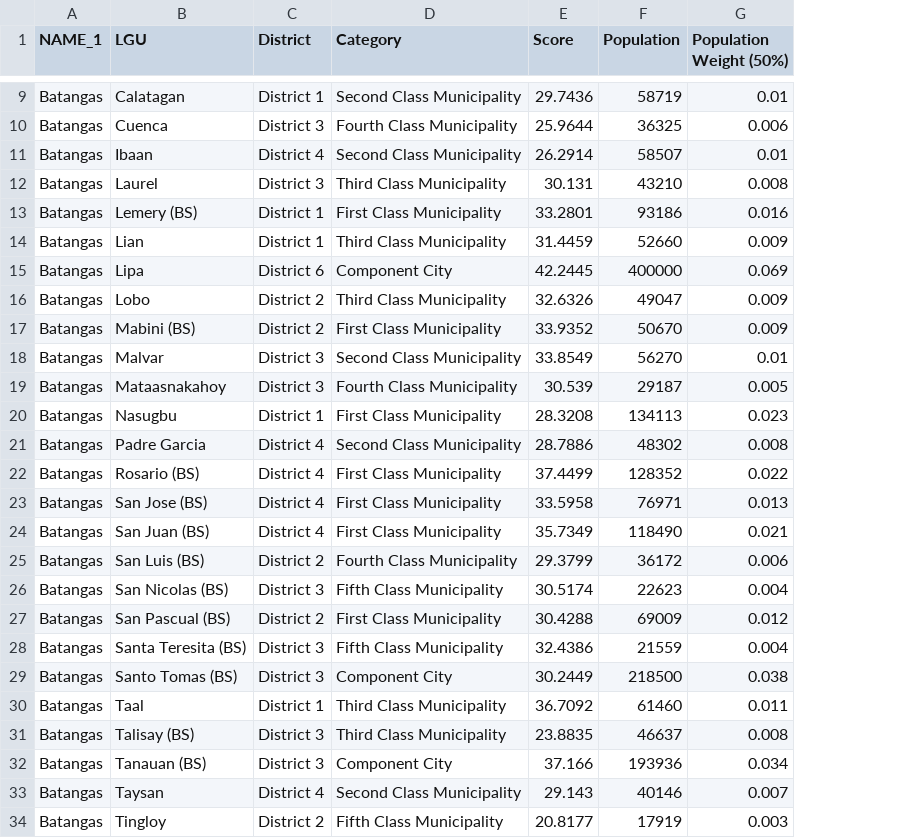
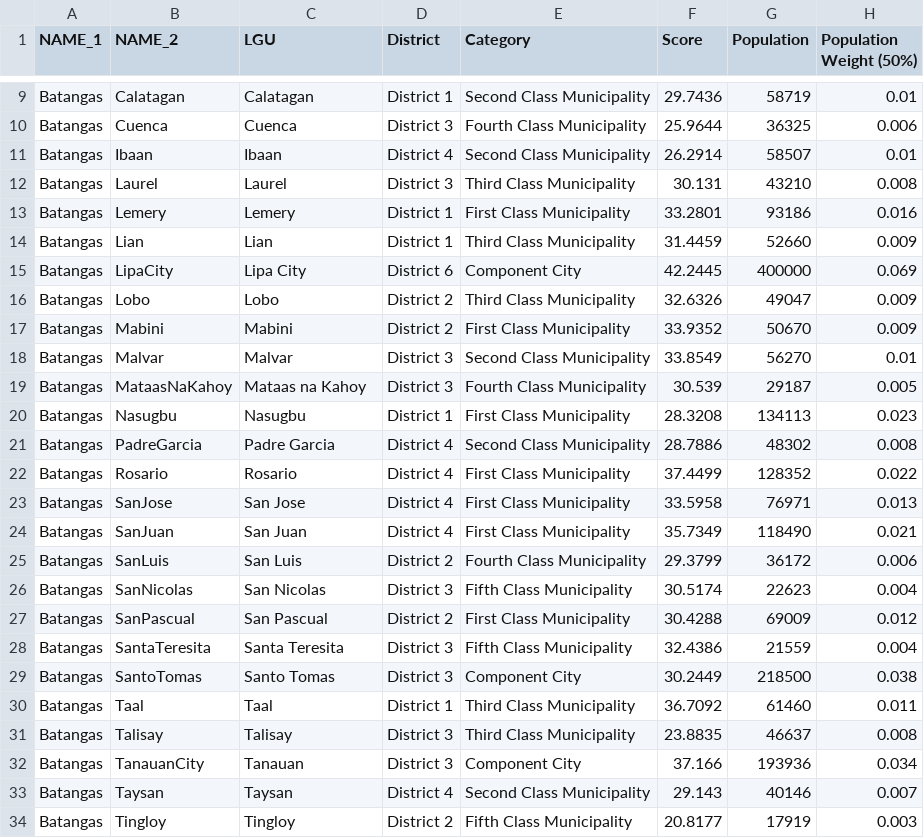
Before and after one commit to renatomaaliw3/public_files, a CSV file: Data Sets/GeoData/batangas_province.csv, drawn as a sheet; only a part is shown, gaps mark what is left out; addresses are those after the commit; the diff covers the shown part only; the diff names each change by its address in the sheet, - before the commit and + after, or states it on an @@ line.

Commit message:
Save

```diff
--- a/Data Sets/GeoData/batangas_province.csv
+++ b/Data Sets/GeoData/batangas_province.csv
+column B (NAME_2), rows 9-34: Calatagan | Cuenca | Ibaan | Laurel | Lemery | Lian | LipaCity | Lobo | Mabini | Malvar | MataasNaKahoy | Nasugbu | PadreGarcia | Rosario | SanJose | SanJuan | SanLuis | SanNicolas | SanPascual | SantaTeresita | SantoTomas | Taal | Talisay | TanauanCity | Taysan | Tingloy
-C13 (LGU): Lemery (BS)
+C13 (LGU): Lemery
-C15 (LGU): Lipa
+C15 (LGU): Lipa City
-C17 (LGU): Mabini (BS)
+C17 (LGU): Mabini
-C19 (LGU): Mataasnakahoy
+C19 (LGU): Mataas na Kahoy
-C22 (LGU): Rosario (BS)
+C22 (LGU): Rosario
-C23 (LGU): San Jose (BS)
+C23 (LGU): San Jose
-C24 (LGU): San Juan (BS)
+C24 (LGU): San Juan
-C25 (LGU): San Luis (BS)
+C25 (LGU): San Luis
-C26 (LGU): San Nicolas (BS)
+C26 (LGU): San Nicolas
-C27 (LGU): San Pascual (BS)
+C27 (LGU): San Pascual
-C28 (LGU): Santa Teresita (BS)
+C28 (LGU): Santa Teresita
-C29 (LGU): Santo Tomas (BS)
+C29 (LGU): Santo Tomas
-C31 (LGU): Talisay (BS)
+C31 (LGU): Talisay
-C32 (LGU): Tanauan (BS)
+C32 (LGU): Tanauan
```
Also changed, not shown: 2 edited cells elsewhere in this file.
